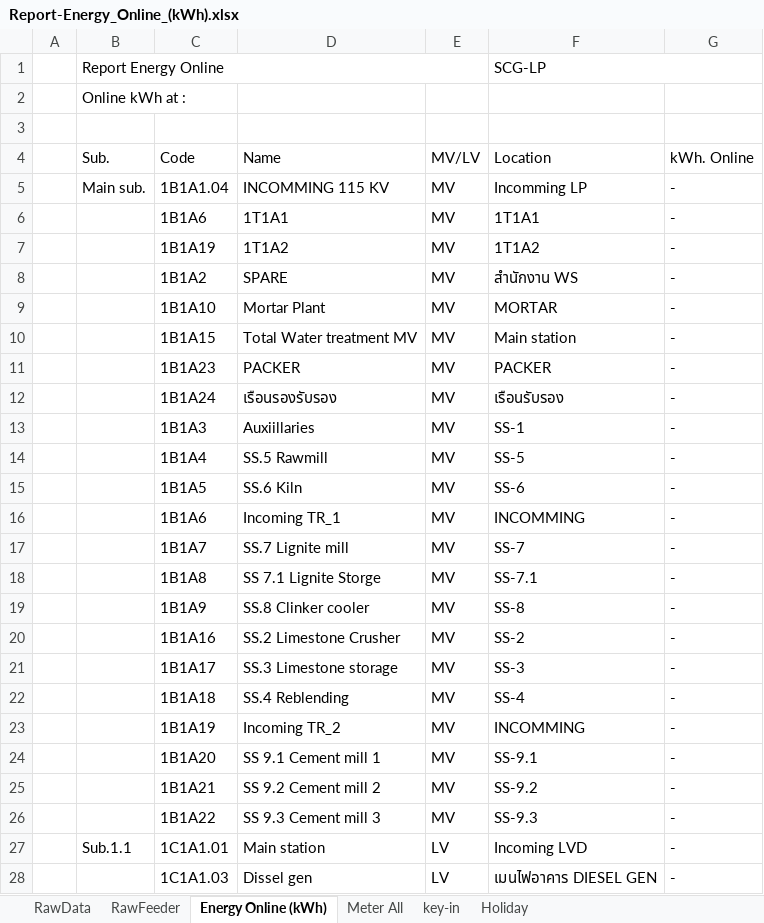
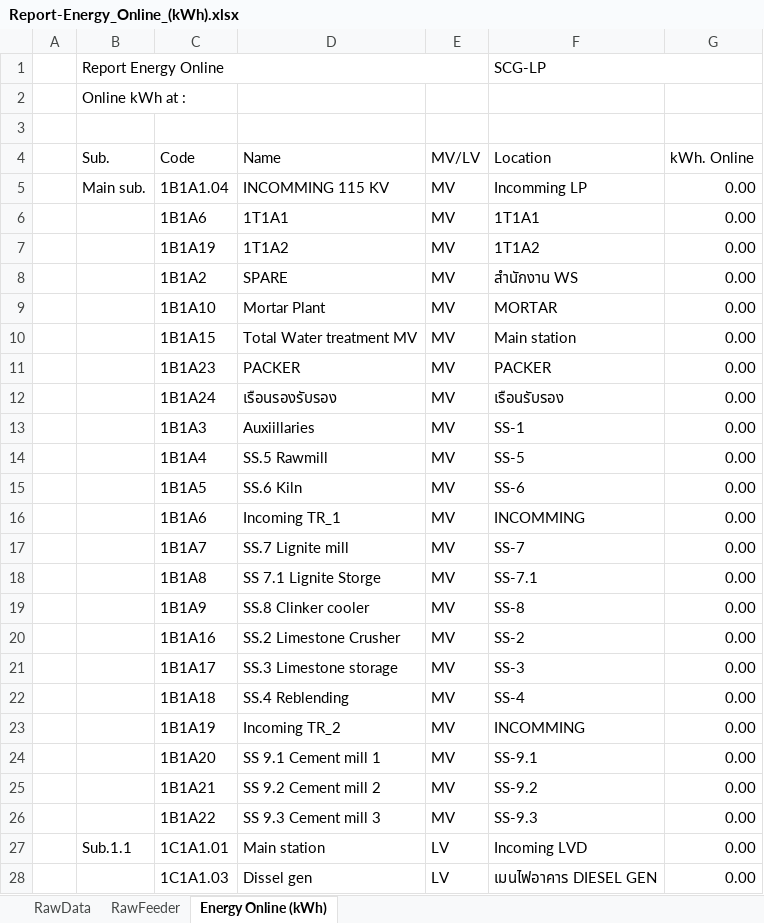
Before and after one commit to phakpoomc/improx-broker, an Excel workbook: Report-Energy_Online_(kWh).xlsx, sheet Energy Online (kWh), drawn as a sheet; only a part is shown; values as stored, in another font and other column widths than the file's, no cell formats; table styles not drawn; the diff covers the shown part only; the diff names each change by its address in the sheet, - before the commit and + after, or states it on an @@ line.

```diff
--- a/Report-Energy_Online_(kWh).xlsx (sheet Energy Online (kWh))
+++ b/Report-Energy_Online_(kWh).xlsx (sheet Energy Online (kWh))
-sheet tab: Meter All
-sheet tab: key-in
-sheet tab: Holiday
-G5:G28 (kWh. Online): -
+G5:G28 (kWh. Online): 0.00
```
Also changed, not shown: 2 added rows, 2 removed rows and 166 edited cells elsewhere in this sheet, sheet RawData, cell formats, Report-Energy_Distribution.xlsx, Report-Energy_Online_(kWhConsumption).xlsx, 7 other files.
